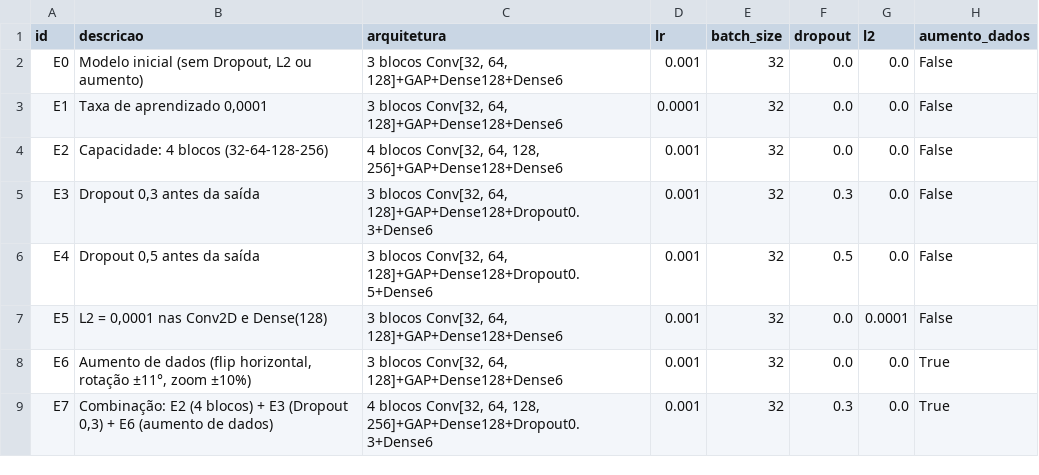
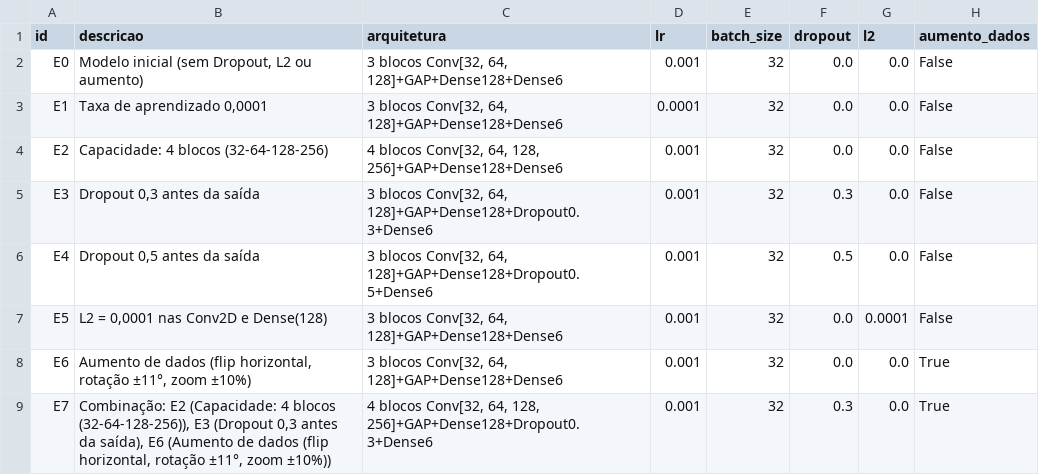
Before and after one commit to grigolin/ifsp-resources, a CSV file: IA/resultados/resultados_experimentos.csv, drawn as a sheet; only a part is shown; the diff names each change by its address in the sheet, - before the commit and + after, or states it on an @@ line.

```diff
--- a/IA/resultados/resultados_experimentos.csv
+++ b/IA/resultados/resultados_experimentos.csv
-B9 (descricao): Combinação: E2 (4 blocos) + E3 (Dropout 0,3) + E6 (aumento de dados)
+B9 (descricao): Combinação: E2 (Capacidade: 4 blocos (32-64-128-256)), E3 (Dropout 0,3 antes da saída), E6 (Aumento de dados (flip horizontal, rotação ±11°, zoom ±10%))
```
Also changed, not shown: 5 other files.
